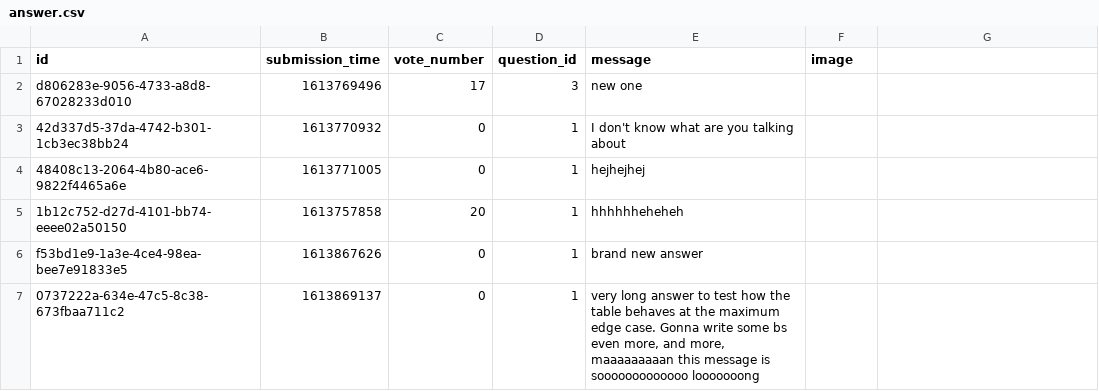
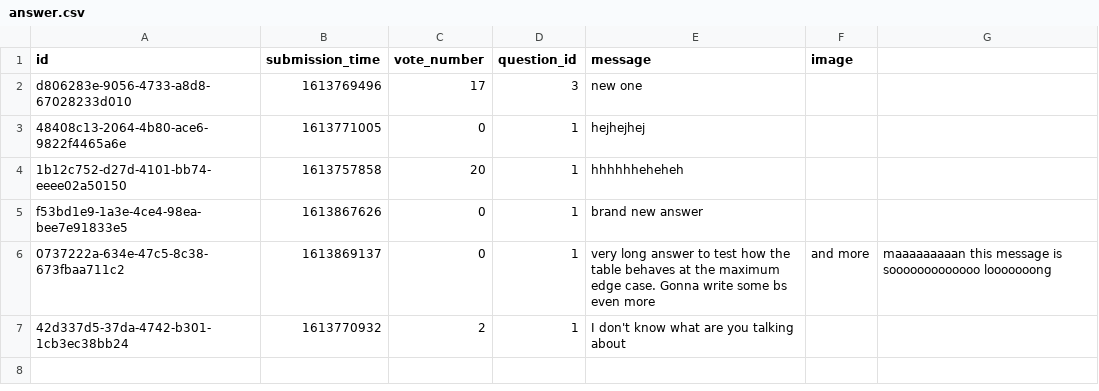
Before and after one commit to lukrydz/stackovrflw-clone-flask, a CSV file: data/answer.csv, drawn as a sheet; removed rows and columns are numbered as before the commit, all else as after; the diff names each change by its address in the sheet, - before the commit and + after, or states it on an @@ line.

Commit message:
Added sample data SQL

```diff
--- a/data/answer.csv
+++ b/data/answer.csv
-row 3: 42d337d5-37da-4742-b301-1cb3ec38bb24 | 1613770932 | 0 | 1 | I don't know what are you talking about
-E6 (message): …bs even more, and more, maaaaaaaaan this message is sooooooooooooo looooooong
+E6 (message): …bs even more
-F6 (image): (empty)
+F6 (image): and more
-G6: (empty)
+G6: maaaaaaaaan this message is sooooooooooooo looooooong
+row 7: 42d337d5-37da-4742-b301-1cb3ec38bb24 | 1613770932 | 2 | 1 | I don't know what are you talking about
```
Also changed, not shown: 3 other files.
